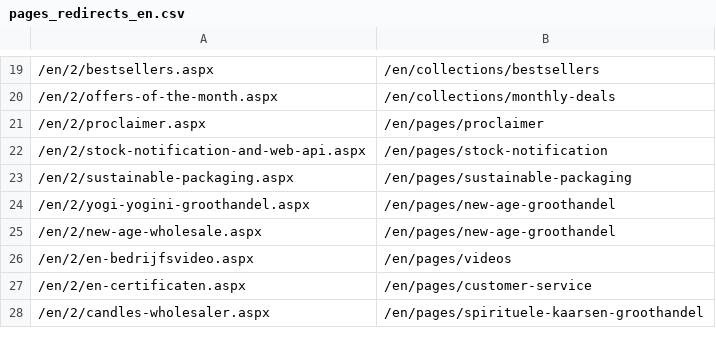
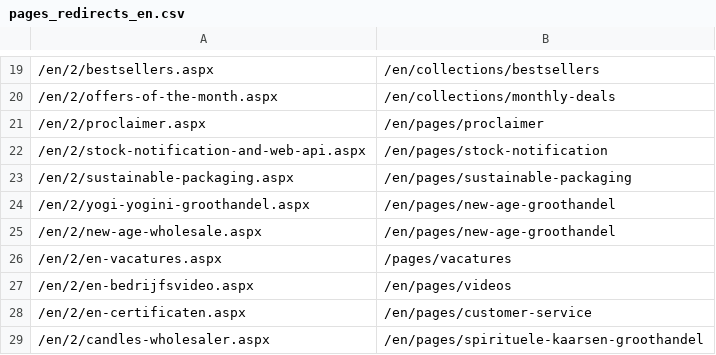
Before and after one commit to phoenix-import/phoenix-import.github.io, a CSV file: matching/pages_redirects_en.csv, drawn as a sheet; only a part is shown, gaps mark what is left out; the diff names each change by its address in the sheet, - before the commit and + after, or states it on an @@ line.

```diff
--- a/matching/pages_redirects_en.csv
+++ b/matching/pages_redirects_en.csv
+row 26: /en/2/en-vacatures.aspx | /pages/vacatures
```
Also changed, not shown: matching/pages_redirects_de.csv, matching/pages_redirects_es.csv, 5 other files.
